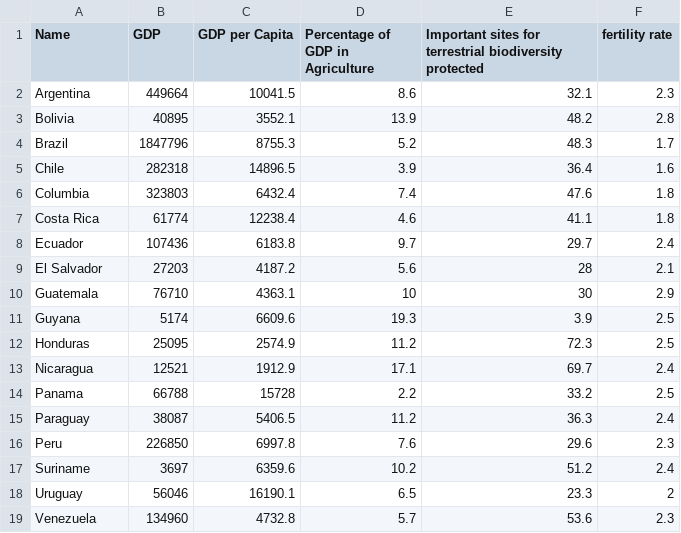
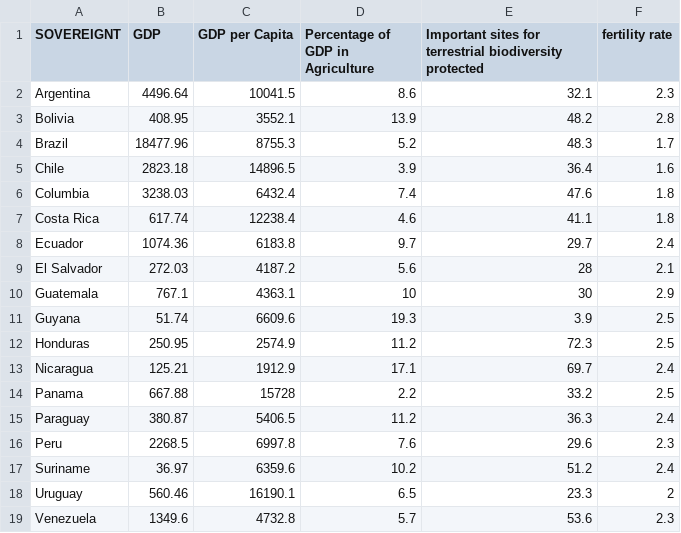
Before and after one commit to nsticha/Geog-575, a CSV file: unit3/boilerplate/data/CSA.csv, drawn as a sheet.

```diff
--- a/unit3/boilerplate/data/CSA.csv
+++ b/unit3/boilerplate/data/CSA.csv
@@ -1,19 +1,19 @@
-Name,GDP,GDP per Capita,Percentage of GDP in Agriculture,Important sites for terrestrial biodiversity protected ,fertility rate
-Argentina,449664,10041.5,8.6,32.1,2.3
-Bolivia,40895,3552.1,13.9,48.2,2.8
-Brazil,1847796,8755.3,5.2,48.3,1.7
-Chile,282318,14896.5,3.9,36.4,1.6
-Columbia,323803,6432.4,7.4,47.6,1.8
-Costa Rica,61774,12238.4,4.6,41.1,1.8
-Ecuador,107436,6183.8,9.7,29.7,2.4
-El Salvador,27203,4187.2,5.6,28,2.1
-Guatemala,76710,4363.1,10,30,2.9
-Guyana,5174,6609.6,19.3,3.9,2.5
-Honduras,25095,2574.9,11.2,72.3,2.5
-Nicaragua,12521,1912.9,17.1,69.7,2.4
-Panama,66788,15728,2.2,33.2,2.5
-Paraguay,38087,5406.5,11.2,36.3,2.4
-Peru,226850,6997.8,7.6,29.6,2.3
-Suriname,3697,6359.6,10.2,51.2,2.4
-Uruguay,56046,16190.1,6.5,23.3,2
-Venezuela,134960,4732.8,5.7,53.6,2.3
+SOVEREIGNT,GDP,GDP per Capita,Percentage of GDP in Agriculture,Important sites for terrestrial biodiversity protected ,fertility rate
+Argentina,4496.64,10041.5,8.6,32.1,2.3
+Bolivia,408.95,3552.1,13.9,48.2,2.8
+Brazil,18477.96,8755.3,5.2,48.3,1.7
+Chile,2823.18,14896.5,3.9,36.4,1.6
+Columbia,3238.03,6432.4,7.4,47.6,1.8
+Costa Rica,617.74,12238.4,4.6,41.1,1.8
+Ecuador,1074.36,6183.8,9.7,29.7,2.4
+El Salvador,272.03,4187.2,5.6,28,2.1
+Guatemala,767.1,4363.1,10,30,2.9
+Guyana,51.74,6609.6,19.3,3.9,2.5
+Honduras,250.95,2574.9,11.2,72.3,2.5
+Nicaragua,125.21,1912.9,17.1,69.7,2.4
+Panama,667.88,15728,2.2,33.2,2.5
+Paraguay,380.87,5406.5,11.2,36.3,2.4
+Peru,2268.5,6997.8,7.6,29.6,2.3
+Suriname,36.97,6359.6,10.2,51.2,2.4
+Uruguay,560.46,16190.1,6.5,23.3,2
+Venezuela,1349.6,4732.8,5.7,53.6,2.3
```
Also changed, not shown: 6 other files.
